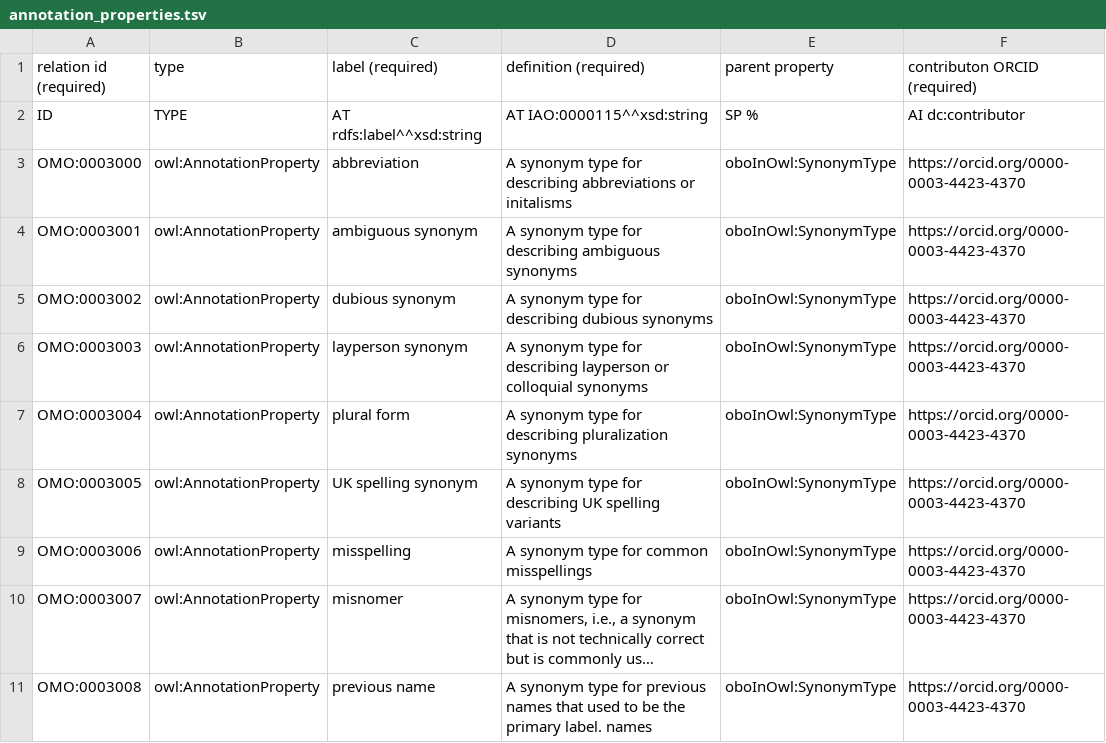
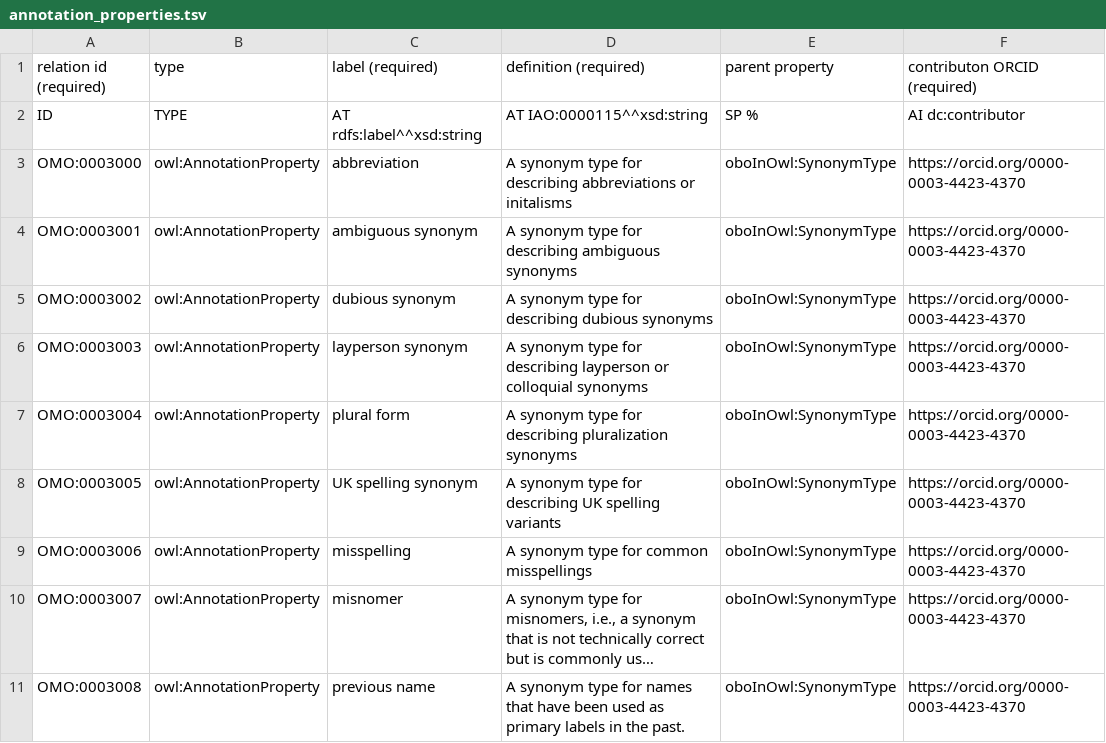
Before and after one commit to information-artifact-ontology/ontology-metadata, a TSV file: src/templates/annotation_properties.tsv, drawn as a sheet; only a part is shown; long unchanged cells end in …; the diff names each change by its address in the sheet, - before the commit and + after, or states it on an @@ line.

Commit message:
Update src/templates/annotation_properties.tsv
Co-authored-by: Nico Matentzoglu <nicolas.matentzoglu@gmail.com>

```diff
--- a/src/templates/annotation_properties.tsv
+++ b/src/templates/annotation_properties.tsv
-D11 (definition (required)): …type for previous names that used to be the primary label. names
+D11 (definition (required)): …type for names that have been used as primary labels in the past.
```
